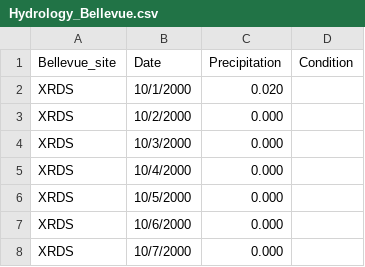
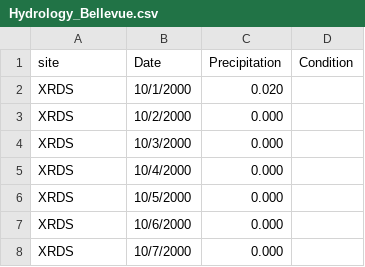
Before and after one commit to ahessler332/Washington_Precipitation, a CSV file: Hydrology_Bellevue.csv, drawn as a sheet; only a part is shown.

Commit message:
Update Hydrology_Bellevue.csv

```diff
--- a/Hydrology_Bellevue.csv
+++ b/Hydrology_Bellevue.csv
@@ -1,2 +1,2 @@
-Bellevue_site, Date, Precipitation, Condition
+site, Date, Precipitation, Condition
 XRDS,10/1/2000,0.020,
```
